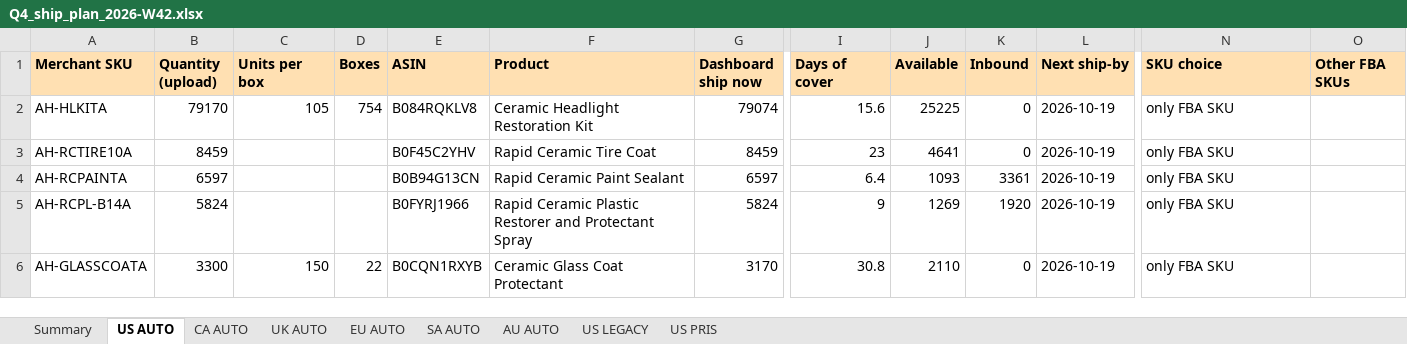
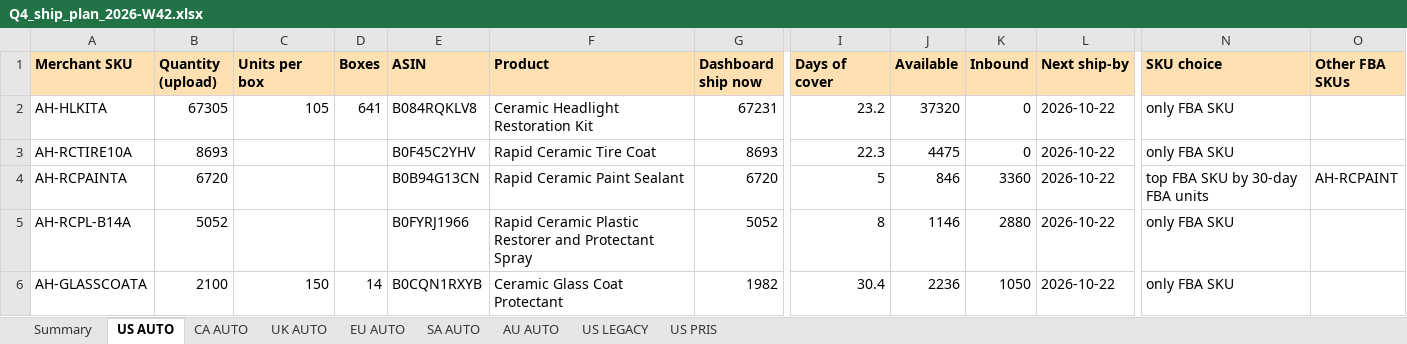
Before and after one commit to High-Shot/cerakote, an Excel workbook: inventory/files/2026-W42/Q4_ship_plan_2026-W42.xlsx, sheet US AUTO, drawn as a sheet; only a part is shown, gaps mark what is left out; values as stored, in another font and other column widths than the file's, no borders; the diff covers the shown part only; the diff names each change by its address in the sheet, - before the commit and + after, or states it on an @@ line.

```diff
--- a/inventory/files/2026-W42/Q4_ship_plan_2026-W42.xlsx (sheet US AUTO)
+++ b/inventory/files/2026-W42/Q4_ship_plan_2026-W42.xlsx (sheet US AUTO)
-B2 (Quantity (upload)): 79170
+B2 (Quantity (upload)): 67305
-D2 (Boxes): 754
+D2 (Boxes): 641
-G2 (Dashboard ship now): 79074
+G2 (Dashboard ship now): 67231
-I2 (Days of cover): 15.6
+I2 (Days of cover): 23.2
-J2 (Available): 25225
+J2 (Available): 37320
-L2:L6 (Next ship-by): 2026-10-19
+L2:L6 (Next ship-by): 2026-10-22
-B3 (Quantity (upload)): 8459
+B3 (Quantity (upload)): 8693
-G3 (Dashboard ship now): 8459
+G3 (Dashboard ship now): 8693
-I3 (Days of cover): 23
+I3 (Days of cover): 22.3
-J3 (Available): 4641
+J3 (Available): 4475
-B4 (Quantity (upload)): 6597
+B4 (Quantity (upload)): 6720
-G4 (Dashboard ship now): 6597
+G4 (Dashboard ship now): 6720
-I4 (Days of cover): 6.4
+I4 (Days of cover): 5
-J4 (Available): 1093
+J4 (Available): 846
-K4 (Inbound): 3361
+K4 (Inbound): 3360
-N4 (SKU choice): only FBA SKU
+N4 (SKU choice): top FBA SKU by 30-day FBA units
-O4 (Other FBA SKUs): (empty)
+O4 (Other FBA SKUs): AH-RCPAINT
-B5 (Quantity (upload)): 5824
+B5 (Quantity (upload)): 5052
-G5 (Dashboard ship now): 5824
+G5 (Dashboard ship now): 5052
-I5 (Days of cover): 9
+I5 (Days of cover): 8
-J5 (Available): 1269
+J5 (Available): 1146
-K5 (Inbound): 1920
+K5 (Inbound): 2880
-B6 (Quantity (upload)): 3300
+B6 (Quantity (upload)): 2100
-D6 (Boxes): 22
+D6 (Boxes): 14
-G6 (Dashboard ship now): 3170
+G6 (Dashboard ship now): 1982
-I6 (Days of cover): 30.8
+I6 (Days of cover): 30.4
-J6 (Available): 2110
+J6 (Available): 2236
-K6 (Inbound): 0
+K6 (Inbound): 1050
```
Also changed, not shown: 8 added rows, 10 removed rows and 60 edited cells elsewhere in this sheet, sheet US LEGACY, sheet US PRIS, sheet AU AUTO, sheet CA AUTO, sheet SA AUTO, sheet UK AUTO, 2 more sheets, inventory/files/2026-W42/STA_AU_AUTO_2026-W42.xlsx, inventory/files/2026-W42/STA_CA_AUTO_2026-W42.xlsx, 10 other files.
